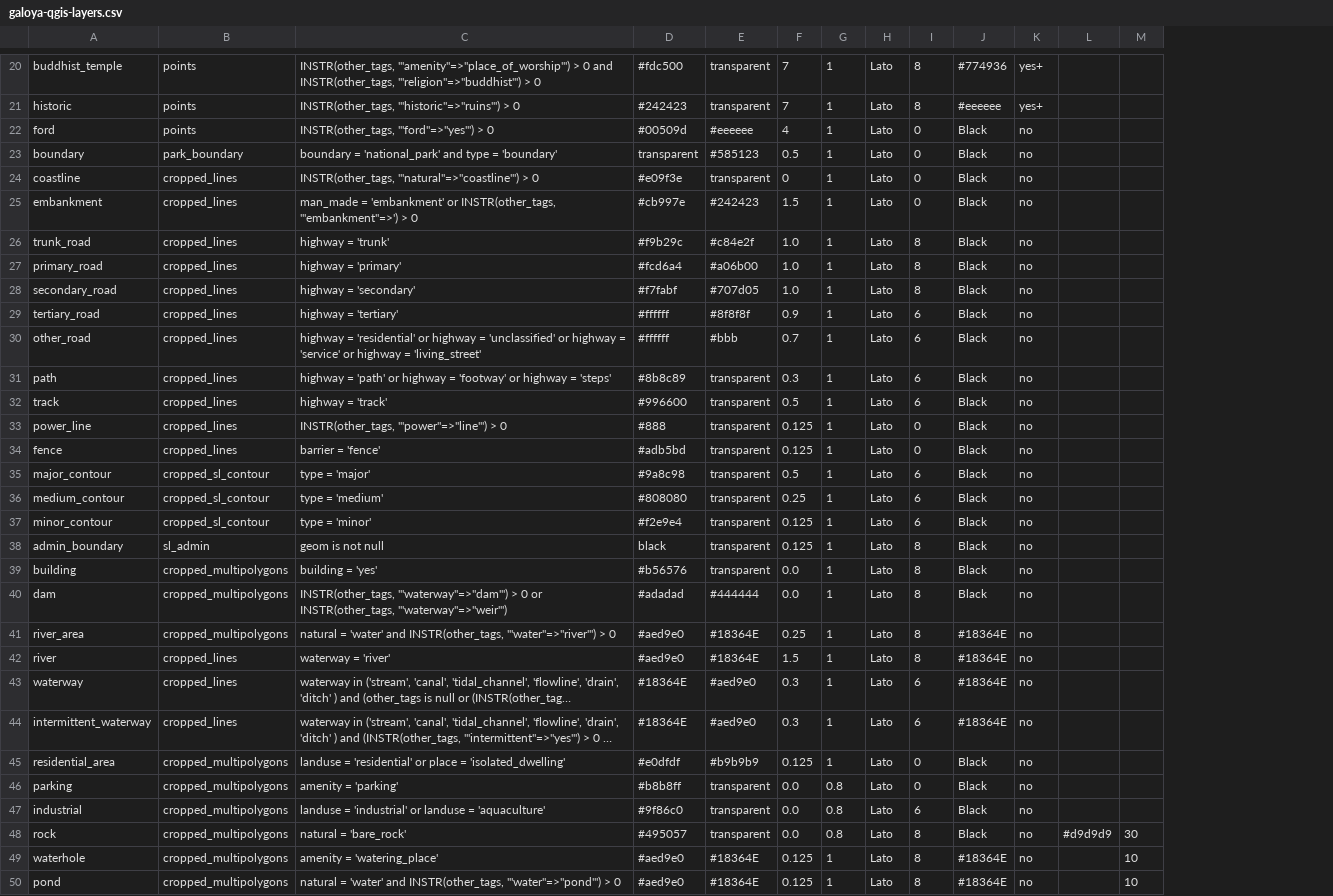
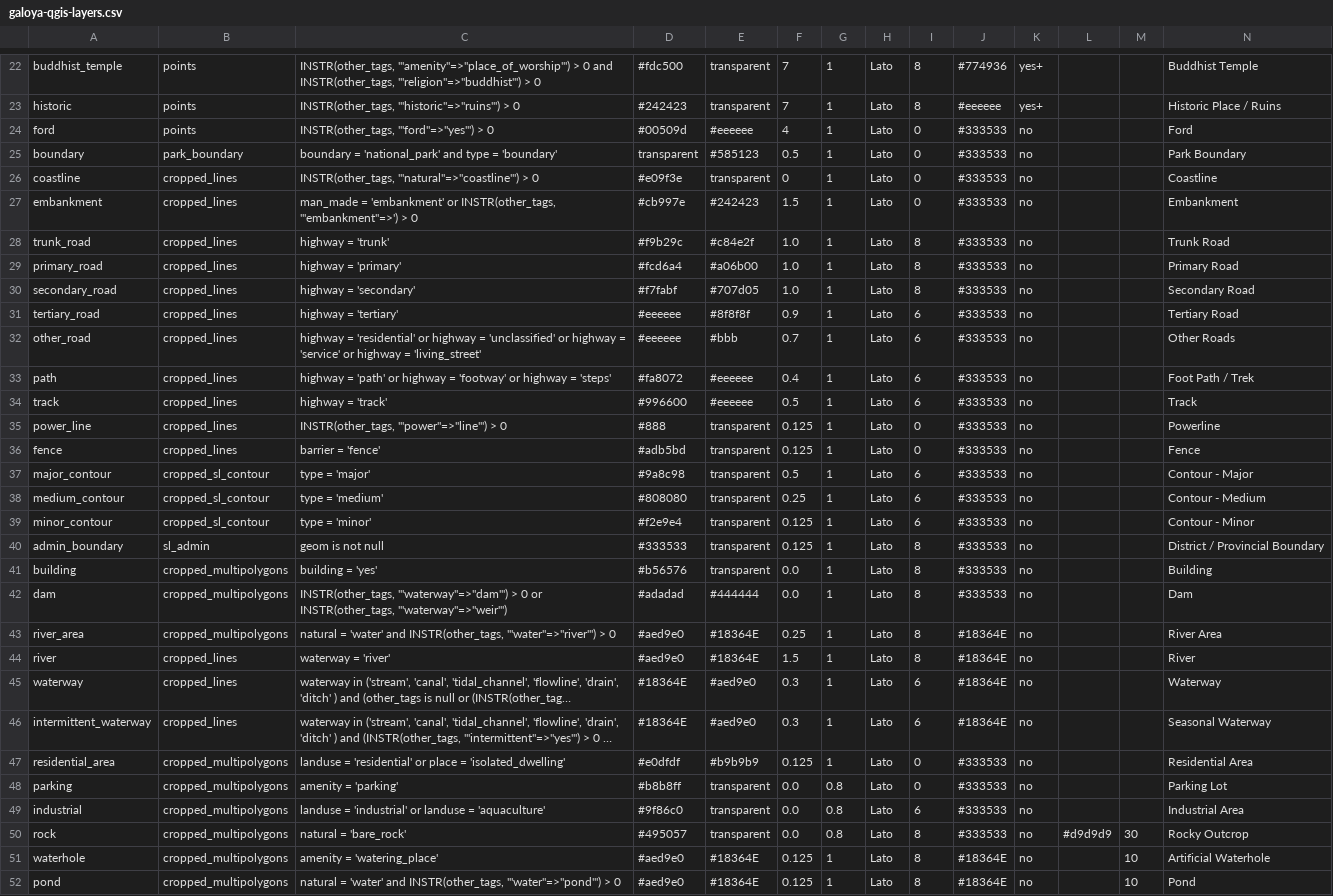
Before and after one commit to supunj/sl-np-mapping, a CSV file: qgis/layer/galoya-qgis-layers.csv, drawn as a sheet; only a part is shown, gaps mark what is left out; long unchanged cells end in …; addresses are those after the commit; the diff covers the shown part only; the diff names each change by its address in the sheet, - before the commit and + after, or states it on an @@ line.

```diff
--- a/qgis/layer/galoya-qgis-layers.csv
+++ b/qgis/layer/galoya-qgis-layers.csv
+column N, rows 22-52: Buddhist Temple | Historic Place / Ruins | Ford | Park Boundary | Coastline | Embankment | Trunk Road | Primary Road | Secondary Road | Tertiary Road | Other Roads | Foot Path / Trek | Track | Powerline | Fence | Contour - Major | Contour - Medium | Contour - Minor | District / Provincial Boundary | Building | Dam | River Area | River | Waterway | Seasonal Waterway | Residential Area | Parking Lot | Industrial Area | Rocky Outcrop | Artificial Waterhole | Pond
-J24:J42: Black
+J24:J42: #333533
-D31:D32: #ffffff
+D31:D32: #eeeeee
-D33: #8b8c89
+D33: #fa8072
-E33:E34: transparent
+E33:E34: #eeeeee
-F33: 0.3
+F33: 0.4
-D40: black
+D40: #333533
-J47:J50: Black
+J47:J50: #333533
```
Also changed, not shown: 2 added rows and 24 edited cells elsewhere in this file, qgis/layer/kumana-qgis-layers.csv, qgis/layer/master-qgis-layers.csv, 48 other files.
